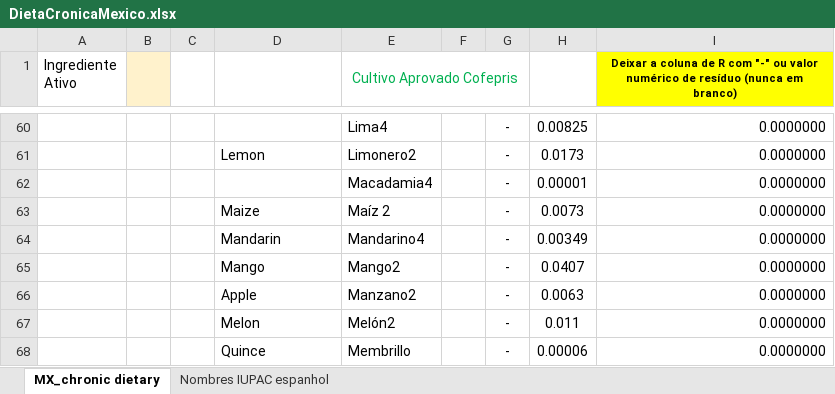
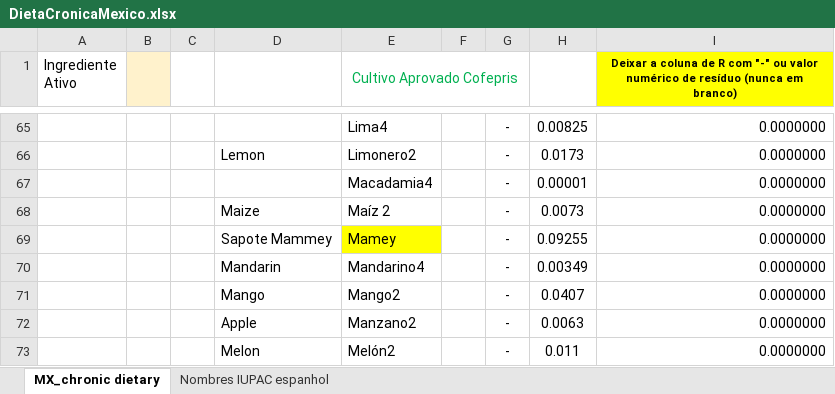
Before and after one commit to ViniciusCamargo10/RiskWise_Frontend, an Excel workbook: Backend/data/DietaCronicaMexico.xlsx, sheet MX_chronic dietary, drawn as a sheet; only a part is shown, gaps mark what is left out; the shorter side is filled out with more unchanged rows; values as stored, in another font and other column widths than the file's, no borders; the diff covers the shown part only; the diff names each change by its address in the sheet, - before the commit and + after, or states it on an @@ line.

Commit message:
Update DietaCronicaMexico.xlsx data file
Replaces the existing DietaCronicaMexico.xlsx file with a new version. The update likely includes revised or additional data for chronic diet analysis in Mexico.

```diff
--- a/Backend/data/DietaCronicaMexico.xlsx (sheet MX_chronic dietary)
+++ b/Backend/data/DietaCronicaMexico.xlsx (sheet MX_chronic dietary)
+row 69:  |  |  | Sapote Mammey | Mamey |  | - | 0.09255 | 0.0000000
```
Also changed, not shown: 7 added rows elsewhere in this sheet, formulas that keep their value.
